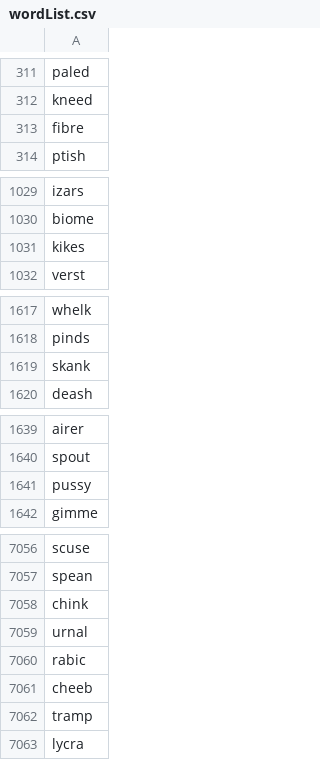
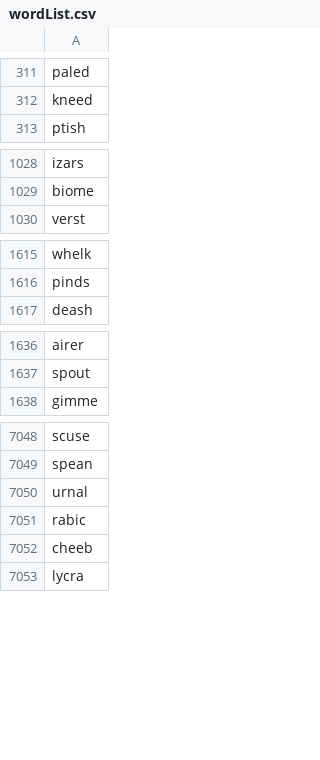
Before and after one commit to apbeverley/wordle-solver, a CSV file: wordList.csv, drawn as a sheet; only a part is shown, gaps mark what is left out; the diff covers the shown part only.

Commit message:
wordle solver - remove offensive words from acquired list

```diff
--- a/wordList.csv
+++ b/wordList.csv
@@ -312,3 +312,2 @@ paled
 kneed
-fibre
 ptish
@@ -1030,3 +1029,2 @@ izars
 biome
-kikes
 verst
@@ -1618,3 +1616,2 @@ whelk
 pinds
-skank
 deash
@@ -1640,3 +1637,2 @@ airer
 spout
-pussy
 gimme
@@ -7057,3 +7049,2 @@ scuse
 spean
-chink
 urnal
@@ -7061,3 +7052,2 @@ rabic
 cheeb
-tramp
 lycra
```
Also changed, not shown: 19 removed rows elsewhere in this file.
